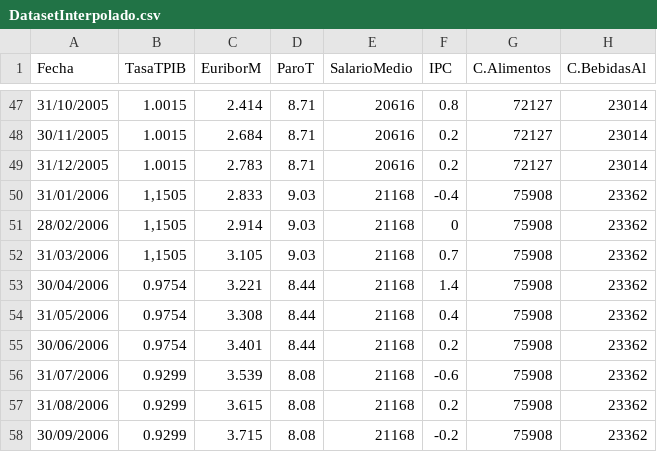
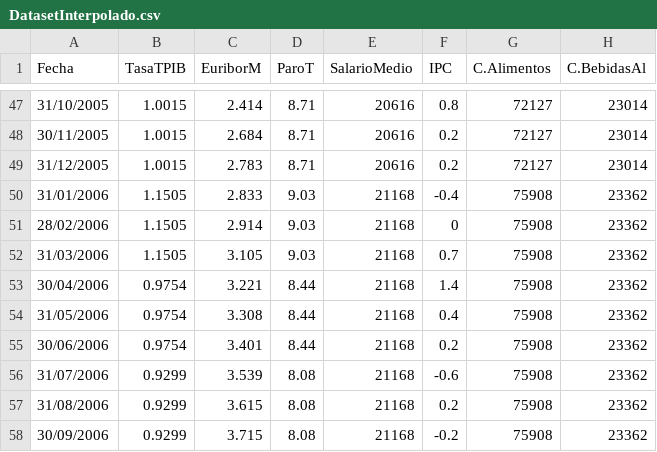
Before and after one commit to begginer857/repository, a CSV file: DatasetInterpolado.csv, drawn as a sheet; only a part is shown, gaps mark what is left out; the diff names each change by its address in the sheet, - before the commit and + after, or states it on an @@ line.

Commit message:
Update DatasetInterpolado.csv

```diff
--- a/DatasetInterpolado.csv
+++ b/DatasetInterpolado.csv
-B50:B52 (TasaTPIB): 1,1505
+B50:B52 (TasaTPIB): 1.1505
```
